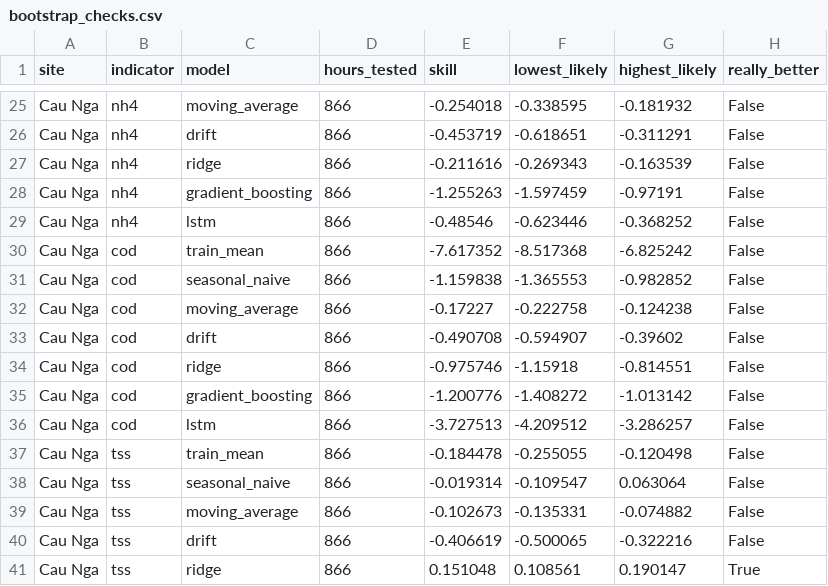
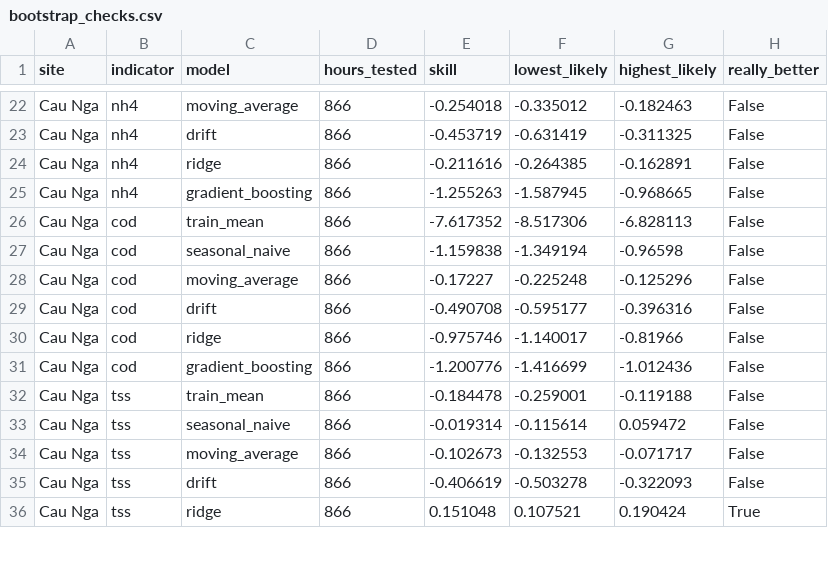
Before and after one commit to Latherine/water-quality-forecasting, a CSV file: results/bootstrap_checks.csv, drawn as a sheet; only a part is shown, gaps mark what is left out; removed rows and columns are numbered as before the commit, all else as after; the diff covers the shown part only; the diff names each change by its address in the sheet, - before the commit and + after, or states it on an @@ line.

```diff
--- a/results/bootstrap_checks.csv
+++ b/results/bootstrap_checks.csv
-F22 (lowest_likely): -0.338595
+F22 (lowest_likely): -0.335012
-G22 (highest_likely): -0.181932
+G22 (highest_likely): -0.182463
-F23 (lowest_likely): -0.618651
+F23 (lowest_likely): -0.631419
-G23 (highest_likely): -0.311291
+G23 (highest_likely): -0.311325
-F24 (lowest_likely): -0.269343
+F24 (lowest_likely): -0.264385
-G24 (highest_likely): -0.163539
+G24 (highest_likely): -0.162891
-F25 (lowest_likely): -1.597459
+F25 (lowest_likely): -1.587945
-G25 (highest_likely): -0.97191
+G25 (highest_likely): -0.968665
-row 29: Cau Nga | nh4 | lstm | 866 | -0.48546 | -0.623446 | -0.368252 | False
-F26 (lowest_likely): -8.517368
+F26 (lowest_likely): -8.517306
-G26 (highest_likely): -6.825242
+G26 (highest_likely): -6.828113
-F27 (lowest_likely): -1.365553
+F27 (lowest_likely): -1.349194
-G27 (highest_likely): -0.982852
+G27 (highest_likely): -0.96598
-F28 (lowest_likely): -0.222758
+F28 (lowest_likely): -0.225248
-G28 (highest_likely): -0.124238
+G28 (highest_likely): -0.125296
-F29 (lowest_likely): -0.594907
+F29 (lowest_likely): -0.595177
-G29 (highest_likely): -0.39602
+G29 (highest_likely): -0.396316
-F30 (lowest_likely): -1.15918
+F30 (lowest_likely): -1.140017
-G30 (highest_likely): -0.814551
+G30 (highest_likely): -0.81966
-F31 (lowest_likely): -1.408272
+F31 (lowest_likely): -1.416699
-G31 (highest_likely): -1.013142
+G31 (highest_likely): -1.012436
-row 36: Cau Nga | cod | lstm | 866 | -3.727513 | -4.209512 | -3.286257 | False
-F32 (lowest_likely): -0.255055
+F32 (lowest_likely): -0.259001
-G32 (highest_likely): -0.120498
+G32 (highest_likely): -0.119188
-F33 (lowest_likely): -0.109547
+F33 (lowest_likely): -0.115614
-G33 (highest_likely): 0.063064
+G33 (highest_likely): 0.059472
-F34 (lowest_likely): -0.135331
+F34 (lowest_likely): -0.132553
-G34 (highest_likely): -0.074882
+G34 (highest_likely): -0.071717
-F35 (lowest_likely): -0.500065
+F35 (lowest_likely): -0.503278
-G35 (highest_likely): -0.322216
+G35 (highest_likely): -0.322093
-F36 (lowest_likely): 0.108561
+F36 (lowest_likely): 0.107521
-G36 (highest_likely): 0.190147
+G36 (highest_likely): 0.190424
```
Also changed, not shown: 7 removed rows and 66 edited cells elsewhere in this file, predictions/HO_TAY_cod.csv, predictions/HO_TAY_nh4.csv, 14 other files.
